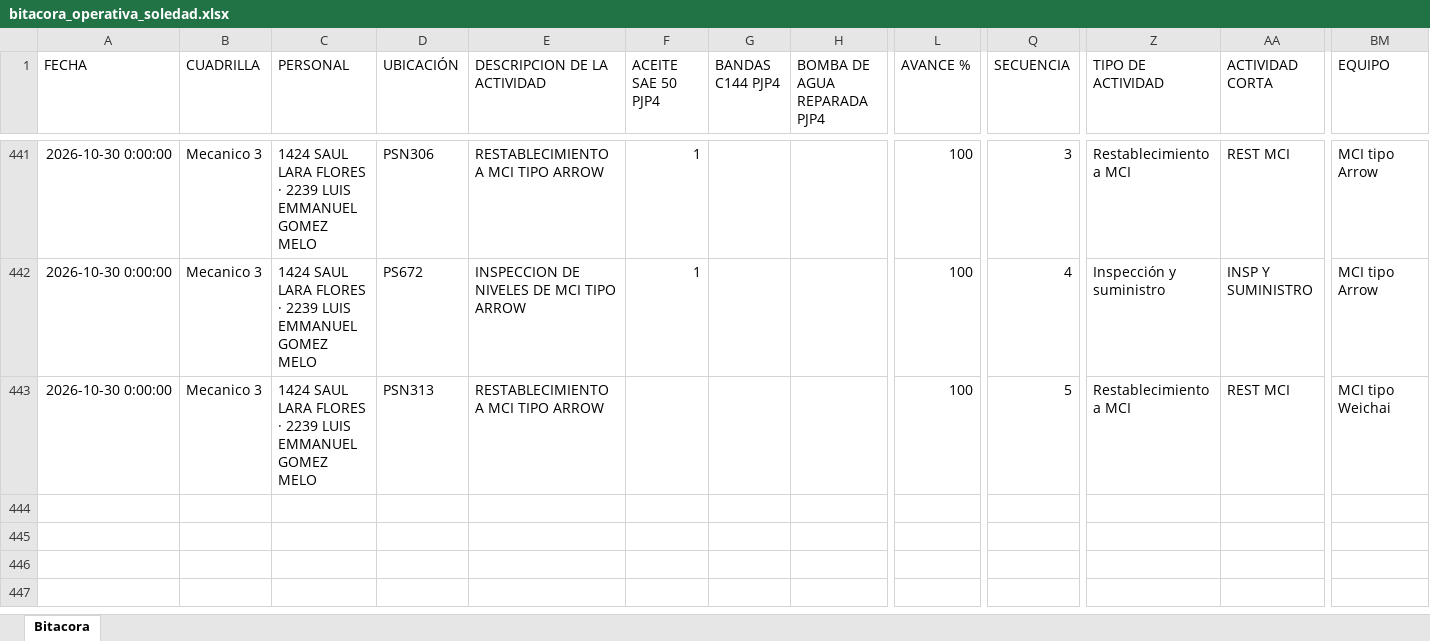
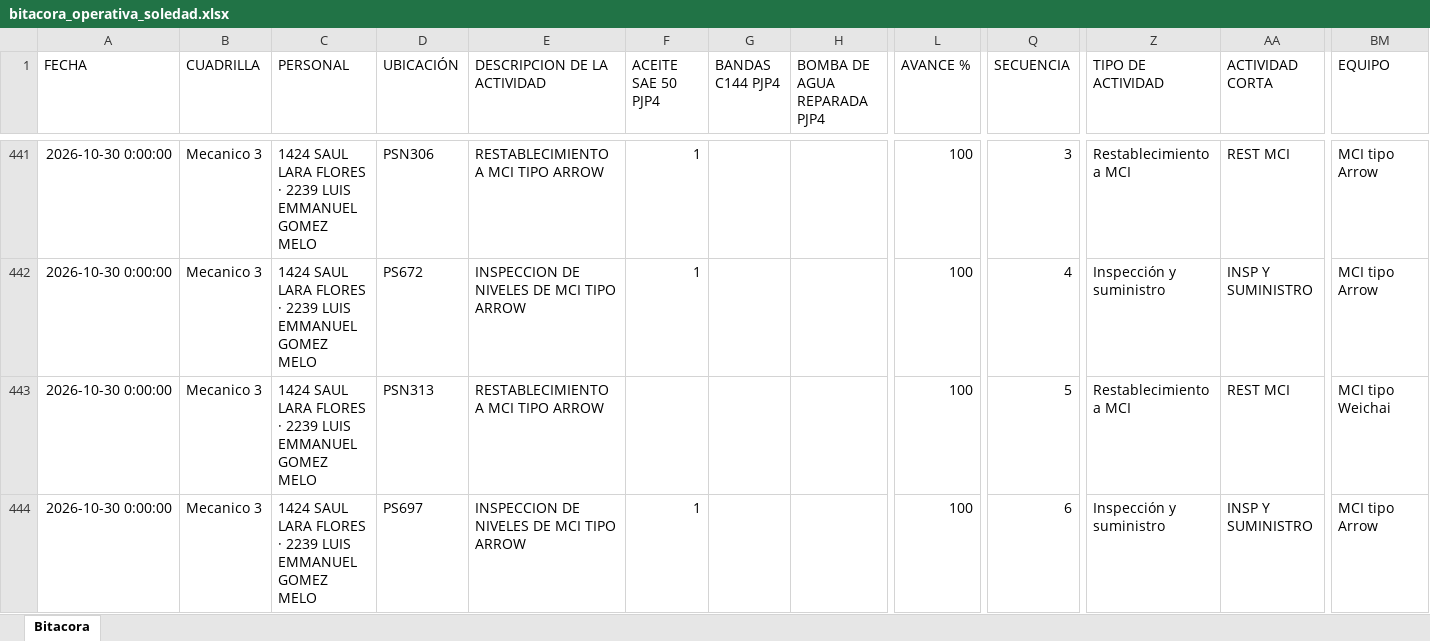
Before and after one commit to Hectorisaac-cloud/soledad-app, an Excel workbook: database/bitacora_operativa_soledad.xlsx, sheet Bitacora, drawn as a sheet; only a part is shown, gaps mark what is left out; values as stored, in another font and other column widths than the file's, no borders; rows hold the shown columns only; the diff names each change by its address in the sheet, - before the commit and + after, or states it on an @@ line.

Commit message:
Respaldo operativo Soledad
Registro de actividad en bitácora. Registros: 443.

```diff
--- a/database/bitacora_operativa_soledad.xlsx (sheet Bitacora)
+++ b/database/bitacora_operativa_soledad.xlsx (sheet Bitacora)
+row 444: 2026-10-30 0:00:00 | Mecanico 3 | 1424 SAUL LARA FLORES · 2239 LUIS EMMANUEL GOMEZ MELO | PS697 | INSPECCION DE NIVELES DE MCI TIPO ARROW | 1 |  |  | 100 | 6 | Inspección y suministro | INSP Y SUMINISTRO | MCI tipo Arrow
```
